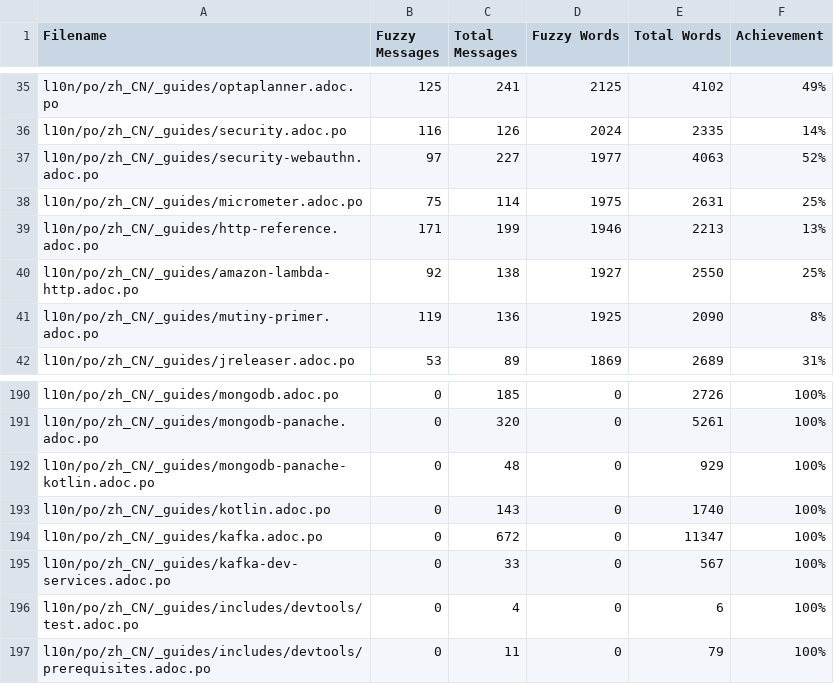
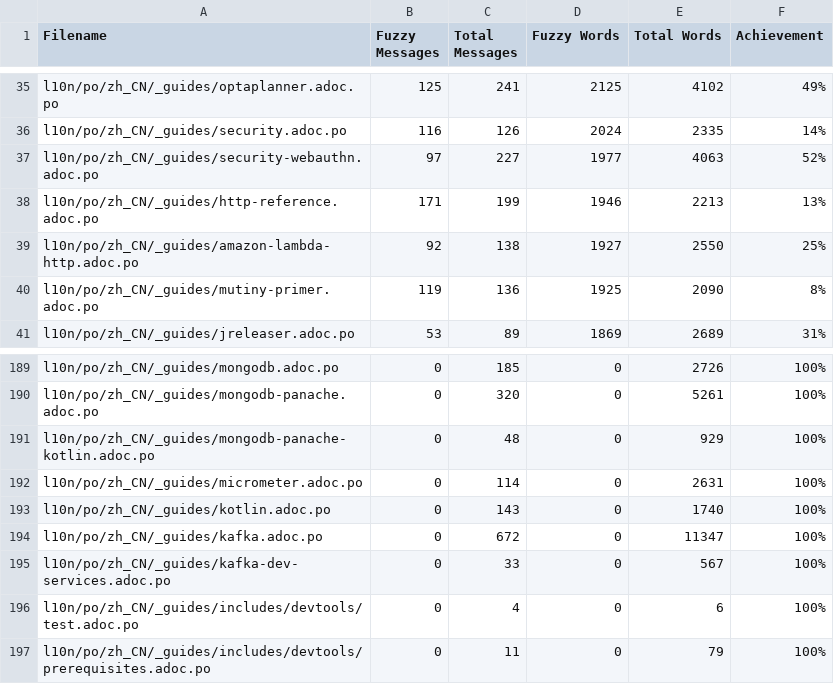
Before and after one commit to quarkusio/cn.quarkus.io, a CSV file: l10n/stats/translation-sorted-by-fuzzy-words.csv, drawn as a sheet; only a part is shown, gaps mark what is left out.

Commit message:
Update translation stats

```diff
--- a/l10n/stats/translation-sorted-by-fuzzy-words.csv
+++ b/l10n/stats/translation-sorted-by-fuzzy-words.csv
@@ -37,3 +37,2 @@ l10n/po/zh_CN/_guides/security.adoc.po, 116, 126, 2024, 2335 ,14%
 l10n/po/zh_CN/_guides/security-webauthn.adoc.po, 97, 227, 1977, 4063 ,52%
-l10n/po/zh_CN/_guides/micrometer.adoc.po, 75, 114, 1975, 2631 ,25%
 l10n/po/zh_CN/_guides/http-reference.adoc.po, 171, 199, 1946, 2213 ,13%
@@ -192,2 +191,3 @@ l10n/po/zh_CN/_guides/mongodb-panache.adoc.po, 0, 320, 0, 5261 ,100%
 l10n/po/zh_CN/_guides/mongodb-panache-kotlin.adoc.po, 0, 48, 0, 929 ,100%
+l10n/po/zh_CN/_guides/micrometer.adoc.po, 0, 114, 0, 2631 ,100%
 l10n/po/zh_CN/_guides/kotlin.adoc.po, 0, 143, 0, 1740 ,100%
```
Also changed, not shown: l10n/stats/translation.csv.
